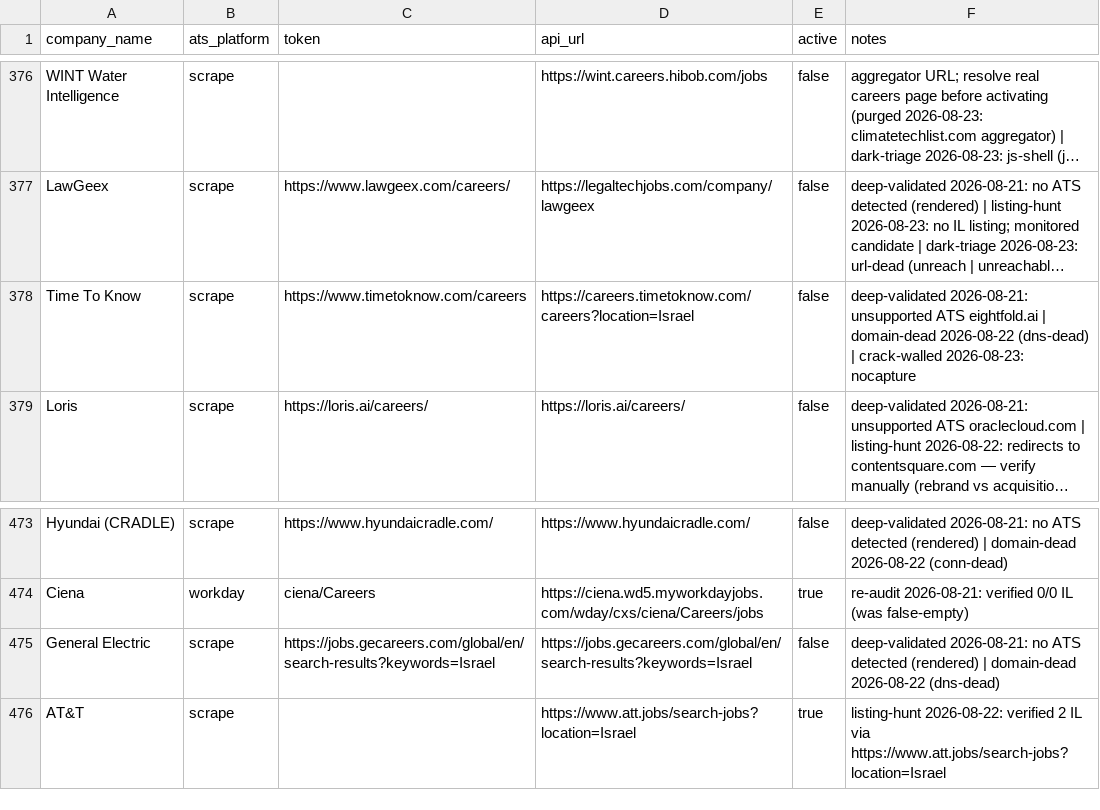
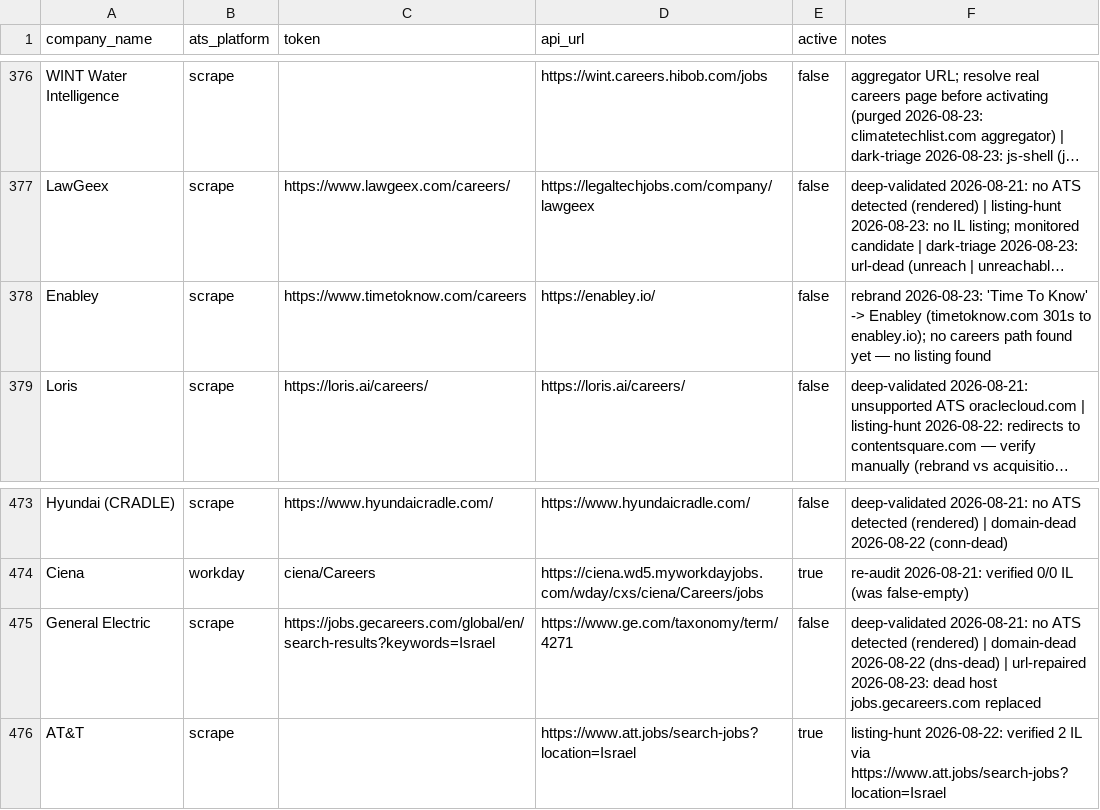
Before and after one commit to AnalystJobsIL/pipeline, a CSV file: companies.csv, drawn as a sheet; only a part is shown, gaps mark what is left out; long unchanged cells end in …; the diff names each change by its address in the sheet, - before the commit and + after, or states it on an @@ line.

```diff
--- a/companies.csv
+++ b/companies.csv
-A378 (company_name): Time To Know
+A378 (company_name): Enabley
-D378 (api_url): https://careers.timetoknow.com/careers?location=Israel
+D378 (api_url): https://enabley.io/
-F378 (notes): deep-validated 2026-08-21: unsupported ATS eightfold.ai | domain-dead 2026-08-22 (dns-dead) | crack-walled 2026-08-23: nocapture
+F378 (notes): rebrand 2026-08-23: 'Time To Know' -> Enabley (timetoknow.com 301s to enabley.io); no careers path found yet — no listing found
-D475 (api_url): https://jobs.gecareers.com/global/en/search-results?keywords=Israel
+D475 (api_url): https://www.ge.com/taxonomy/term/4271
-F475 (notes): …2026-08-22 (dns-dead)
+F475 (notes): …2026-08-22 (dns-dead) | url-repaired 2026-08-23: dead host jobs.gecareers.com replaced
```
Also changed, not shown: 5 other files.
